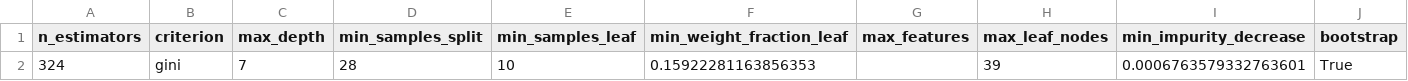
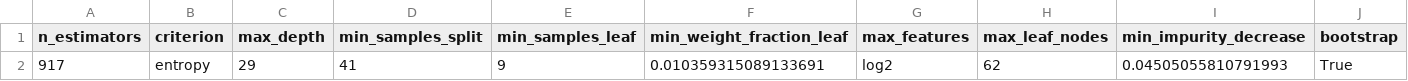
Before and after one commit to sts07142/DACON-Archive, a CSV file: baseline_submit.csv, drawn as a sheet.

```diff
--- a/baseline_submit.csv
+++ b/baseline_submit.csv
@@ -1,2 +1,2 @@
 n_estimators,criterion,max_depth,min_samples_split,min_samples_leaf,min_weight_fraction_leaf,max_features,max_leaf_nodes,min_impurity_decrease,bootstrap
-324,gini,7,28,10,0.15922281163856353,,39,0.0006763579332763601,True
+917,entropy,29,41,9,0.010359315089133691,log2,62,0.04505055810791993,True
```
Also changed, not shown: 1 other file.
